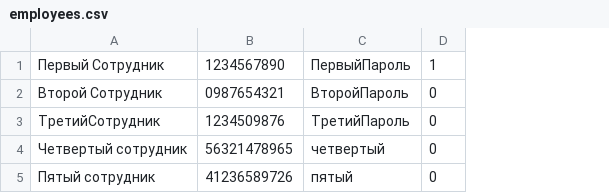
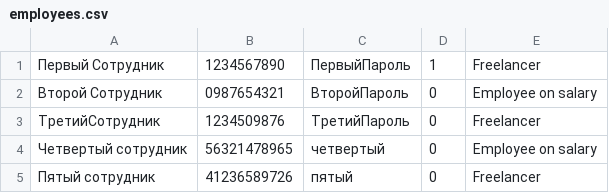
Before and after one commit to l3r8yJ/AdministratingSystem, a CSV file: employees.csv, drawn as a sheet; the diff names each change by its address in the sheet, - before the commit and + after, or states it on an @@ line.

```diff
--- a/employees.csv
+++ b/employees.csv
+column E, rows 1-5: Freelancer | Employee on salary | Freelancer | Employee on salary | Freelancer
```
Also changed, not shown: 5 other files.
